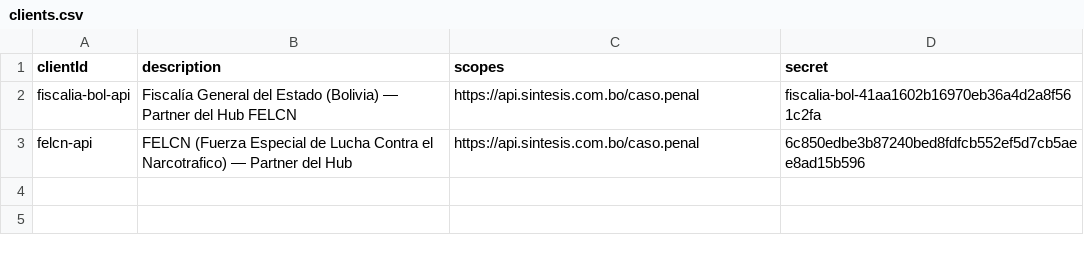
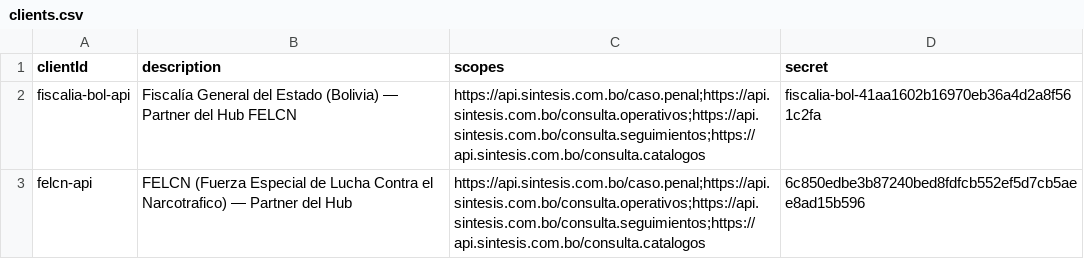
Before and after one commit to eitnermontero/interop, a CSV file: deploy/scripts/keycloak-seed/partner/clients.csv, drawn as a sheet.

Commit message:
feat: scope de partner separado por grupo (operativos/seguimientos/catalogos)

```diff
--- a/deploy/scripts/keycloak-seed/partner/clients.csv
+++ b/deploy/scripts/keycloak-seed/partner/clients.csv
@@ -1,3 +1,3 @@
 clientId,description,scopes,secret
-fiscalia-bol-api,Fiscalía General del Estado (Bolivia) — Partner del Hub FELCN,https://api.sintesis.com.bo/caso.penal,fiscalia-bol-41aa1602b16970eb36a4d2a8f561c2fa
-felcn-api,FELCN (Fuerza Especial de Lucha Contra el Narcotrafico) — Partner del Hub,https://api.sintesis.com.bo/caso.penal,6c850edbe3b87240bed8fdfcb552ef5d7cb5aee8ad15b596
+fiscalia-bol-api,Fiscalía General del Estado (Bolivia) — Partner del Hub FELCN,https://api.sintesis.com.bo/caso.penal;https://api.sintesis.com.bo/consulta.operativos;https://api.sintesis.com.bo/consulta.seguimientos;https://api.sintesis.com.bo/consulta.catalogos,fiscalia-bol-41aa1602b16970eb36a4d2a8f561c2fa
+felcn-api,FELCN (Fuerza Especial de Lucha Contra el Narcotrafico) — Partner del Hub,https://api.sintesis.com.bo/caso.penal;https://api.sintesis.com.bo/consulta.operativos;https://api.sintesis.com.bo/consulta.seguimientos;https://api.sintesis.com.bo/consulta.catalogos,6c850edbe3b87240bed8fdfcb552ef5d7cb5aee8ad15b596
```
Also changed, not shown: 5 other files.
